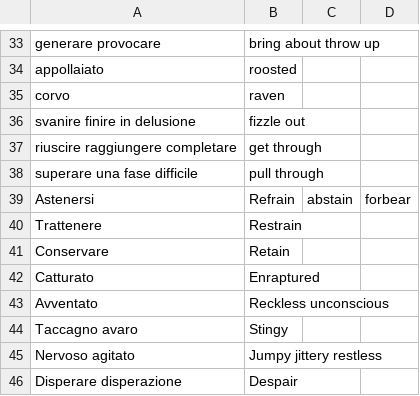
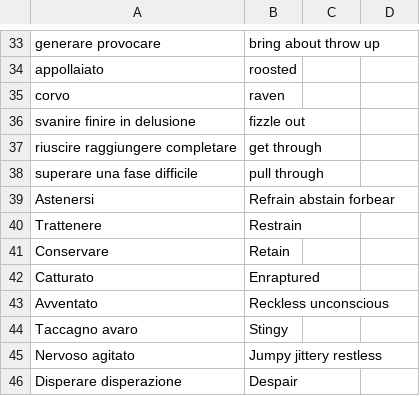
Before and after one commit to Chiquadro841/english_app, a CSV file: miscellaneous.csv, drawn as a sheet; only a part is shown, gaps mark what is left out.

Commit message:
Update miscellaneous.csv

```diff
--- a/miscellaneous.csv
+++ b/miscellaneous.csv
@@ -38,3 +38,3 @@ riuscire raggiungere completare,get through
 superare una fase difficile,pull through
-Astenersi, Refrain,abstain,forbear
+Astenersi, Refrain abstain forbear
 Trattenere,Restrain
```
